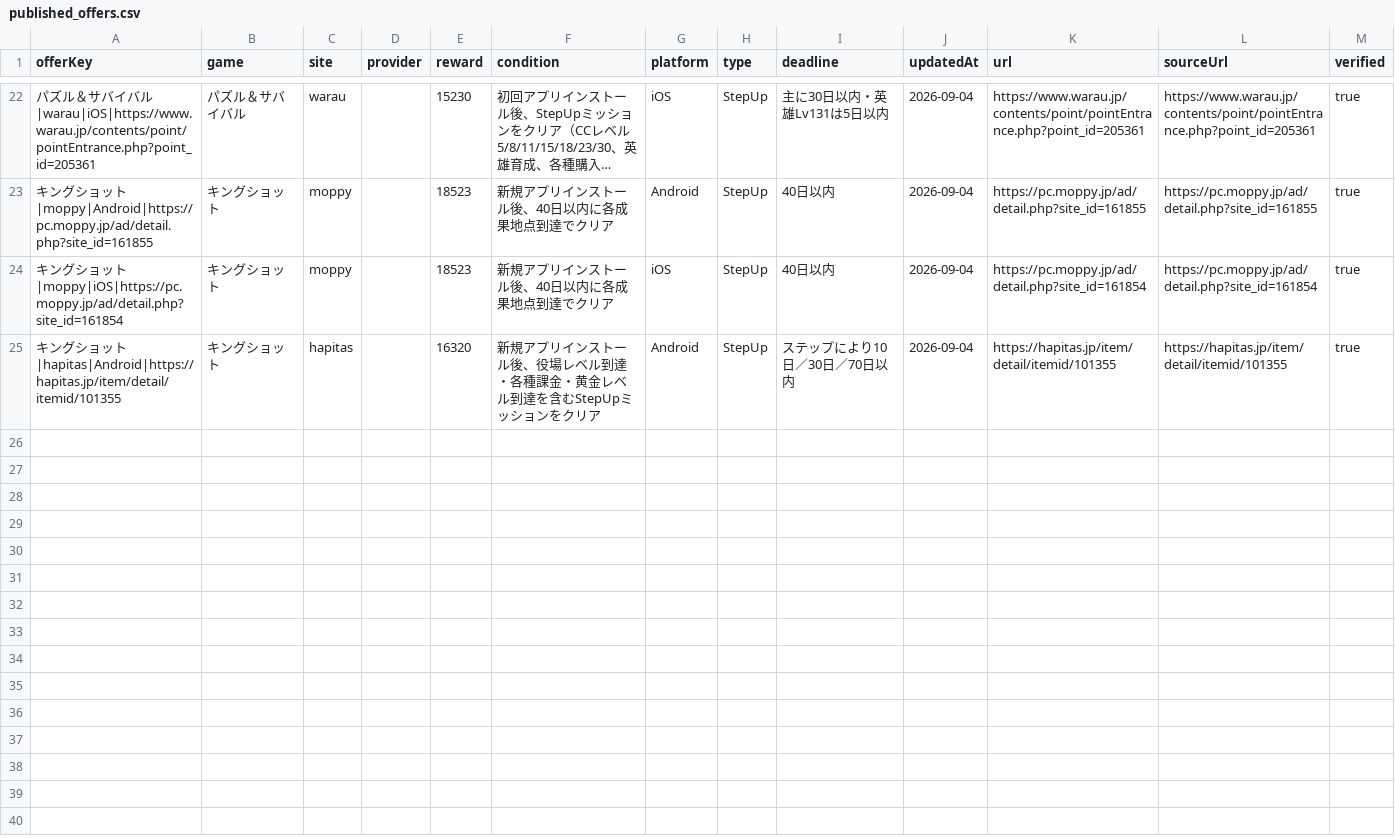
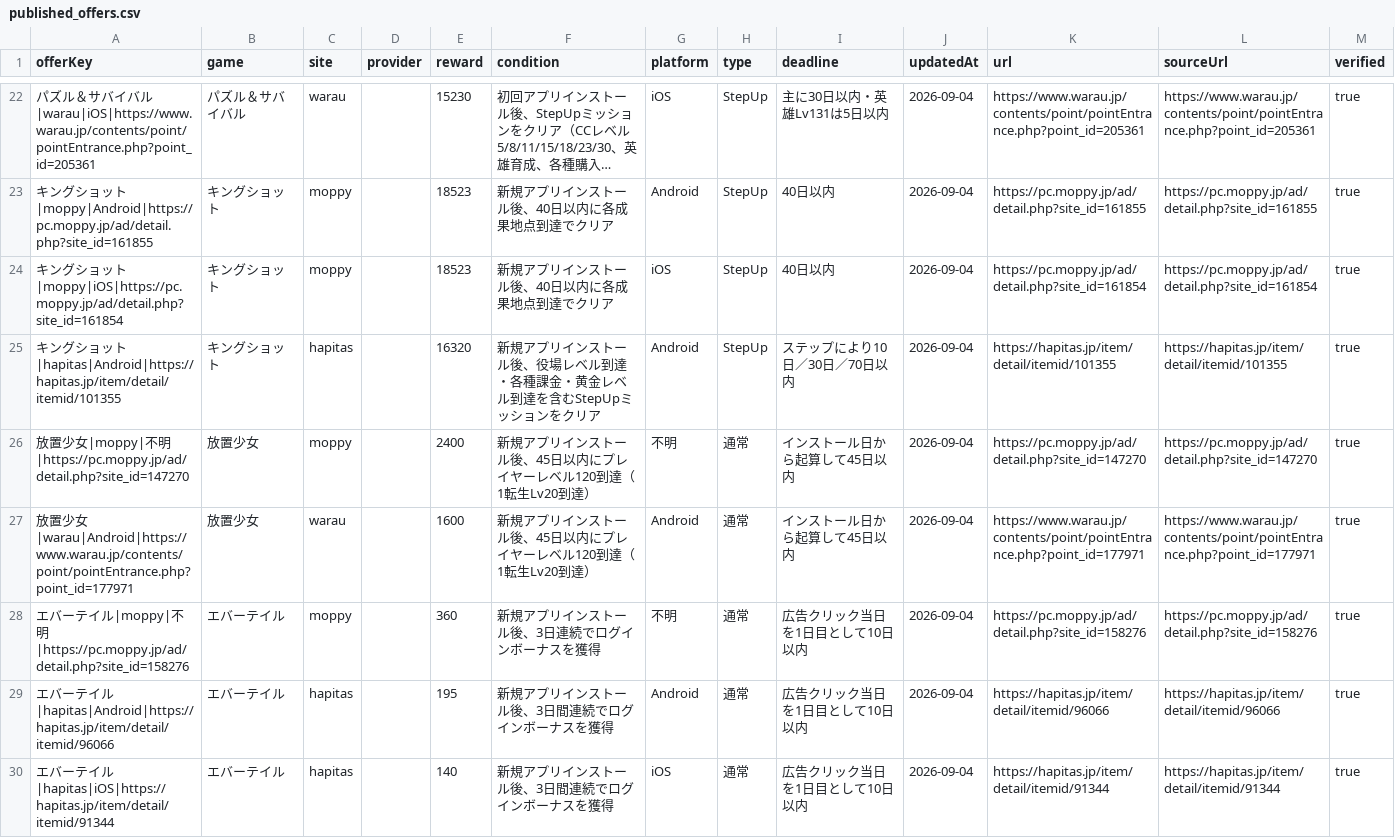
Before and after one commit to POIGAME-LAB/poigamelab, a CSV file: data/published_offers.csv, drawn as a sheet; only a part is shown, gaps mark what is left out; long unchanged cells end in …; the diff names each change by its address in the sheet, - before the commit and + after, or states it on an @@ line.

Commit message:
Add verified current offers for two new games

```diff
--- a/data/published_offers.csv
+++ b/data/published_offers.csv
+row 26: 放置少女|moppy|不明|https://pc.moppy.jp/ad/detail.php?site_id=147270 | 放置少女 | moppy |  | 2400 | 新規アプリインストール後、45日以内にプレイヤーレベル120到達（1転生Lv20到達） | 不明 | 通常 | インストール日から起算して45日以内 | 2026-09-04 | https://pc.moppy.jp/ad/detail.php?site_id=147270 | https://pc.moppy.jp/ad/detail.php?site_id=147270 | true
+row 27: 放置少女|warau|Android|https://www.warau.jp/contents/point/pointEntrance.php?point_id=177971 | 放置少女 | warau |  | 1600 | 新規アプリインストール後、45日以内にプレイヤーレベル120到達（1転生Lv20到達） | Android | 通常 | インストール日から起算して45日以内 | 2026-09-04 | https://www.warau.jp/contents/point/pointEntrance.php?point_id=177971 | https://www.warau.jp/contents/point/pointEntrance.php?point_id=177971 | true
+row 28: エバーテイル|moppy|不明|https://pc.moppy.jp/ad/detail.php?site_id=158276 | エバーテイル | moppy |  | 360 | 新規アプリインストール後、3日連続でログインボーナスを獲得 | 不明 | 通常 | 広告クリック当日を1日目として10日以内 | 2026-09-04 | https://pc.moppy.jp/ad/detail.php?site_id=158276 | https://pc.moppy.jp/ad/detail.php?site_id=158276 | true
+row 29: エバーテイル|hapitas|Android|https://hapitas.jp/item/detail/itemid/96066 | エバーテイル | hapitas |  | 195 | 新規アプリインストール後、3日間連続でログインボーナスを獲得 | Android | 通常 | 広告クリック当日を1日目として10日以内 | 2026-09-04 | https://hapitas.jp/item/detail/itemid/96066 | https://hapitas.jp/item/detail/itemid/96066 | true
+row 30: エバーテイル|hapitas|iOS|https://hapitas.jp/item/detail/itemid/91344 | エバーテイル | hapitas |  | 140 | 新規アプリインストール後、3日間連続でログインボーナスを獲得 | iOS | 通常 | 広告クリック当日を1日目として10日以内 | 2026-09-04 | https://hapitas.jp/item/detail/itemid/91344 | https://hapitas.jp/item/detail/itemid/91344 | true
```
